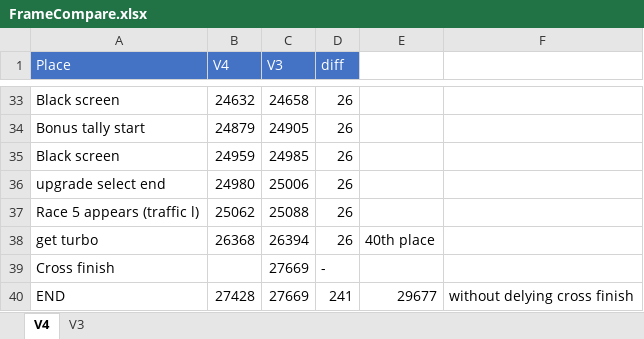
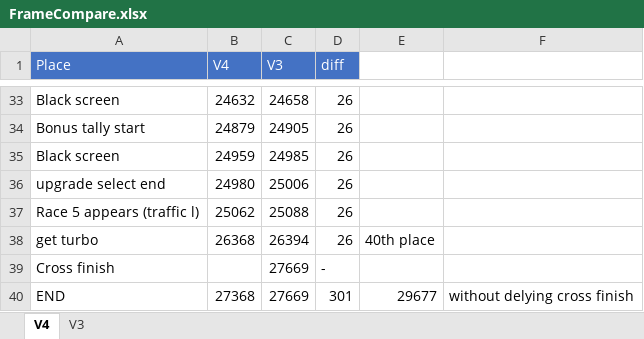
Before and after one commit to adelikat/tas, an Excel workbook: RallyBike/FrameCompare.xlsx, sheet V4, drawn as a sheet; only a part is shown, gaps mark what is left out; values as stored, in another font and other column widths than the file's, no borders; the diff names each change by its address in the sheet, - before the commit and + after, or states it on an @@ line.

Commit message:
rally bike v4 - down to 27368

```diff
--- a/RallyBike/FrameCompare.xlsx (sheet V4)
+++ b/RallyBike/FrameCompare.xlsx (sheet V4)
-B40 (V4): 27428
+B40 (V4): 27368
-D40 (diff): 241
+D40 (diff): 301
```
Also changed, not shown: 1 other file.
